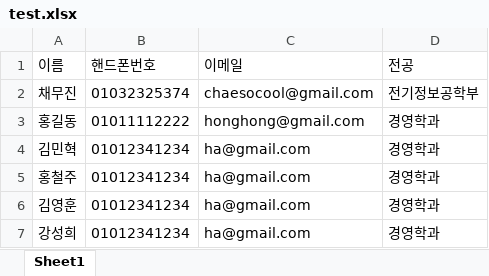
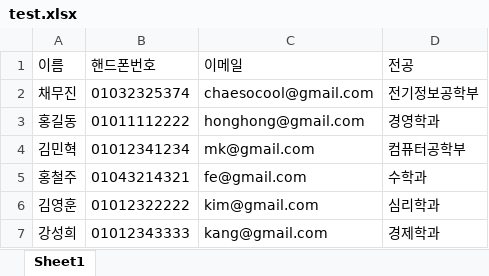
Before and after one commit to DonutWorks/Ari, an Excel workbook: app/assets/test.xlsx, sheet Sheet1, drawn as a sheet; values as stored, in another font and other column widths than the file's, no borders; charts and pictures not drawn; the diff names each change by its address in the sheet, - before the commit and + after, or states it on an @@ line.

Commit message:
add column 'phonenumber' and 'major' to user

```diff
--- a/app/assets/test.xlsx (sheet Sheet1)
+++ b/app/assets/test.xlsx (sheet Sheet1)
-C4 (이메일): ha@gmail.com
+C4 (이메일): mk@gmail.com
-D4 (전공): 경영학과
+D4 (전공): 컴퓨터공학부
-B5 (핸드폰번호): 01012341234
+B5 (핸드폰번호): 01043214321
-C5 (이메일): ha@gmail.com
+C5 (이메일): fe@gmail.com
-D5 (전공): 경영학과
+D5 (전공): 수학과
-B6 (핸드폰번호): 01012341234
+B6 (핸드폰번호): 01012322222
-C6 (이메일): ha@gmail.com
+C6 (이메일): kim@gmail.com
-D6 (전공): 경영학과
+D6 (전공): 심리학과
-B7 (핸드폰번호): 01012341234
+B7 (핸드폰번호): 01012343333
-C7 (이메일): ha@gmail.com
+C7 (이메일): kang@gmail.com
-D7 (전공): 경영학과
+D7 (전공): 경제학과
```
Also changed, not shown: 7 other files.
